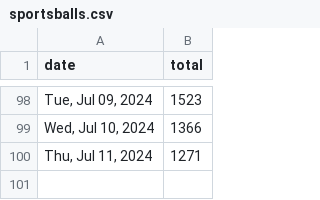
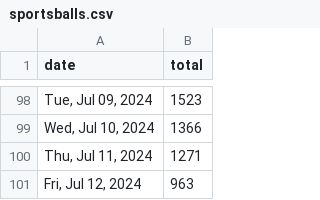
Before and after one commit to quantegytrading/quantegy.io, a CSV file: public/sportsballs.csv, drawn as a sheet; only a part is shown, gaps mark what is left out.

Commit message:
Update sportsballs.csv

```diff
--- a/public/sportsballs.csv
+++ b/public/sportsballs.csv
@@ -100 +100,2 @@ date,total
 "Thu, Jul 11, 2024",1271
+"Fri, Jul 12, 2024",963
```
